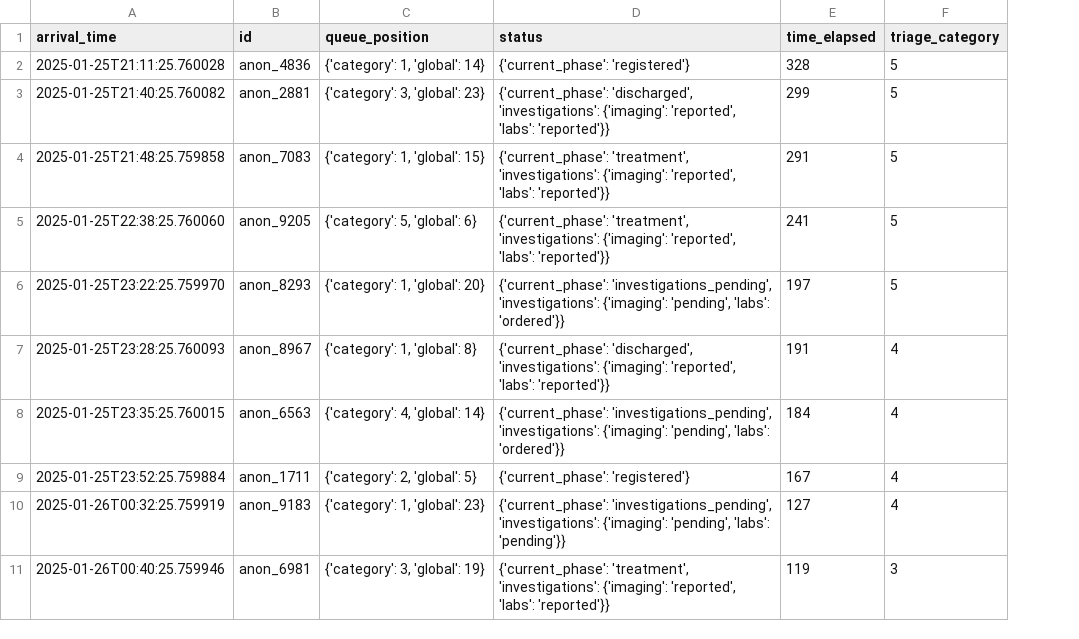
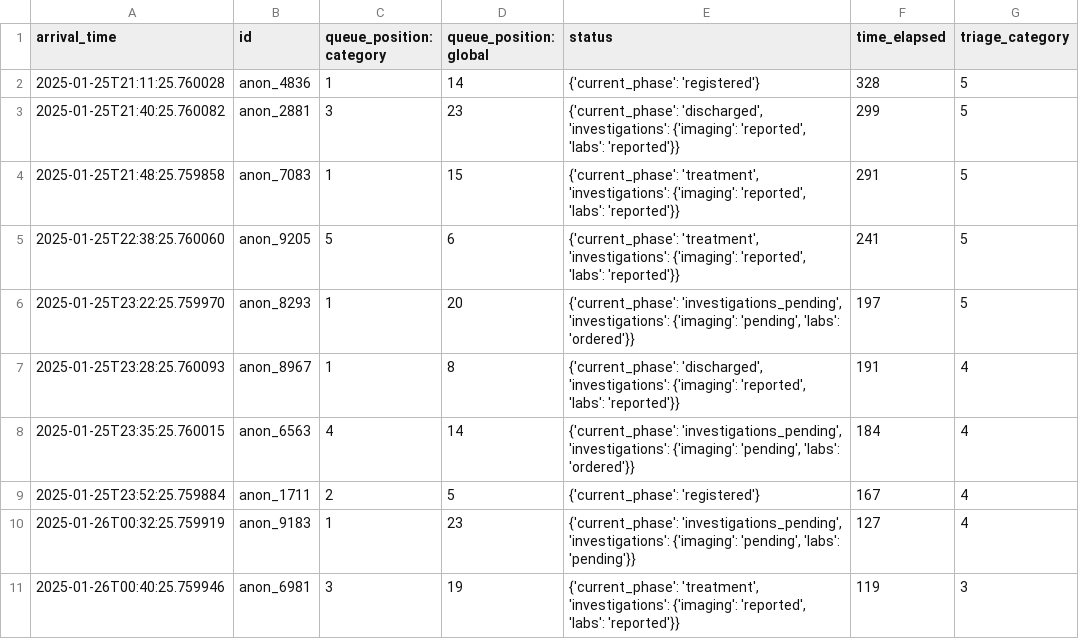
Before and after one commit to seanwoo12/er-chatbot, a CSV file: patients_data.csv, drawn as a sheet; only a part is shown; removed rows and columns are numbered as before the commit, all else as after; the diff names each change by its address in the sheet, - before the commit and + after, or states it on an @@ line.

```diff
--- a/patients_data.csv
+++ b/patients_data.csv
-column C (queue_position), rows 2-11: {'category': 1, 'global': 14} | {'category': 3, 'global': 23} | {'category': 1, 'global': 15} | {'category': 5, 'global': 6} | {'category': 1, 'global': 20} | {'category': 1, 'global': 8} | {'category': 4, 'global': 14} | {'category': 2, 'global': 5} | {'category': 1, 'global': 23} | {'category': 3, 'global': 19}
+column C (queue_position: category), rows 2-11: 1 | 3 | 1 | 5 | 1 | 1 | 4 | 2 | 1 | 3
+column D (queue_position: global), rows 2-11: 14 | 23 | 15 | 6 | 20 | 8 | 14 | 5 | 23 | 19
```
Also changed, not shown: 2 other files.
